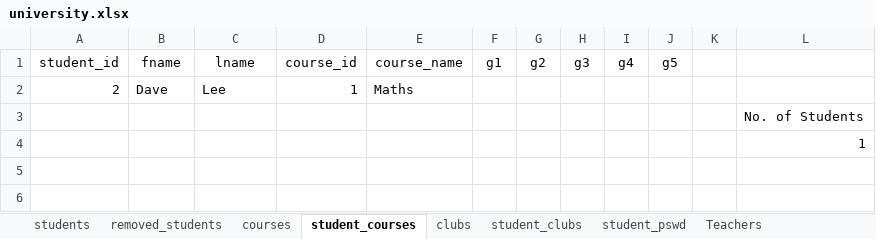
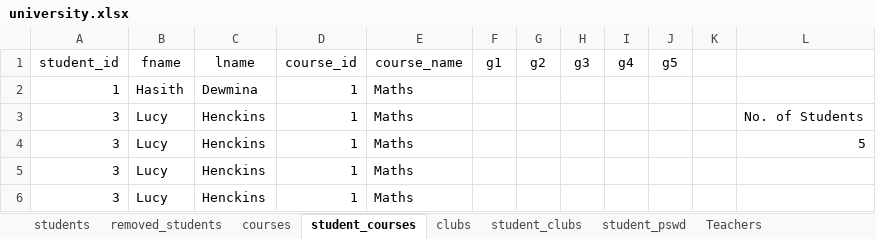
Before and after one commit to Hasith435/University-System, an Excel workbook: university.xlsx, sheet student_courses, drawn as a sheet; values as stored, in another font and other column widths than the file's, no borders; removed rows and columns are numbered as before the commit, all else as after; the diff names each change by its address in the sheet, - before the commit and + after, or states it on an @@ line.

Commit message:
Got the remove notifications function working ( have to make the cells shift one cell up )....the notificiation system does not work when 2 or more students send requests before the lecturer accepts one of them...continue from line 168 2mrw

```diff
--- a/university.xlsx (sheet student_courses)
+++ b/university.xlsx (sheet student_courses)
-row 2: 2 | Dave | Lee | 1 | Maths
-row 3:  |  |  |  |  |  |  |  |  |  |  | No. of Students
-row 4:  |  |  |  |  |  |  |  |  |  |  | 1
+row 2: 1 | Hasith | Dewmina | 1 | Maths
+row 3: 3 | Lucy | Henckins | 1 | Maths |  |  |  |  |  |  | No. of Students
+row 4: 3 | Lucy | Henckins | 1 | Maths |  |  |  |  |  |  | 5
+row 5: 3 | Lucy | Henckins | 1 | Maths
+row 6: 3 | Lucy | Henckins | 1 | Maths
```
Also changed, not shown: sheet students, sheet notifications, sheet student_pswd, 2 other files.
